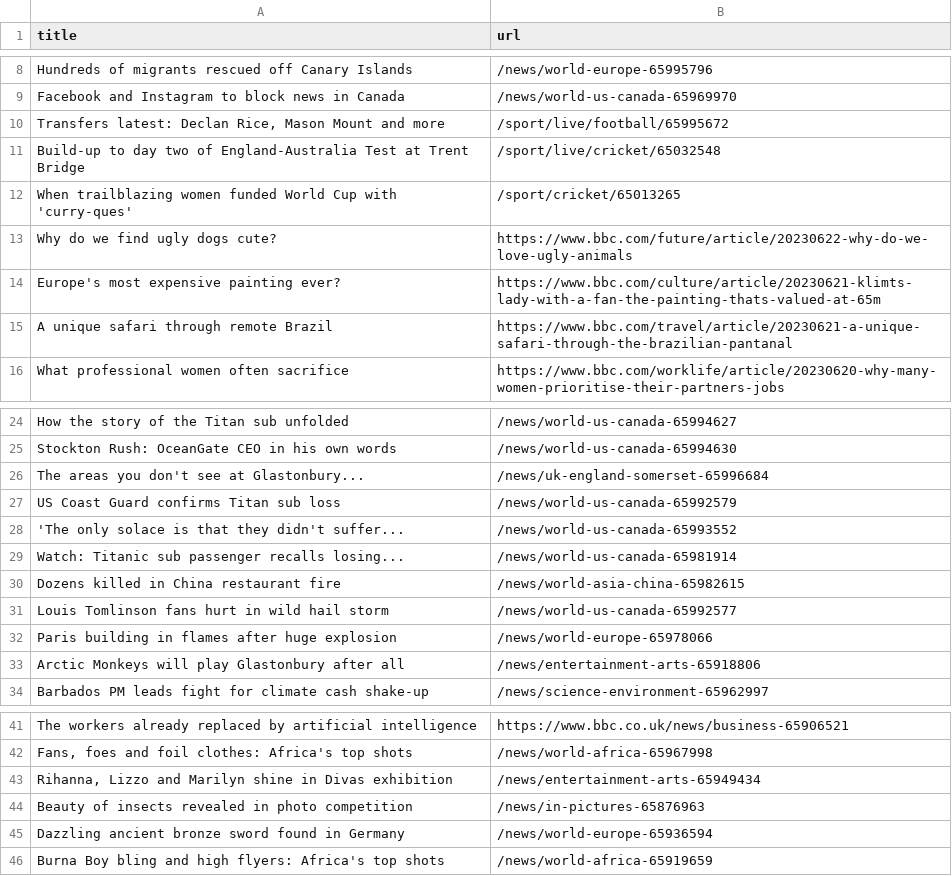
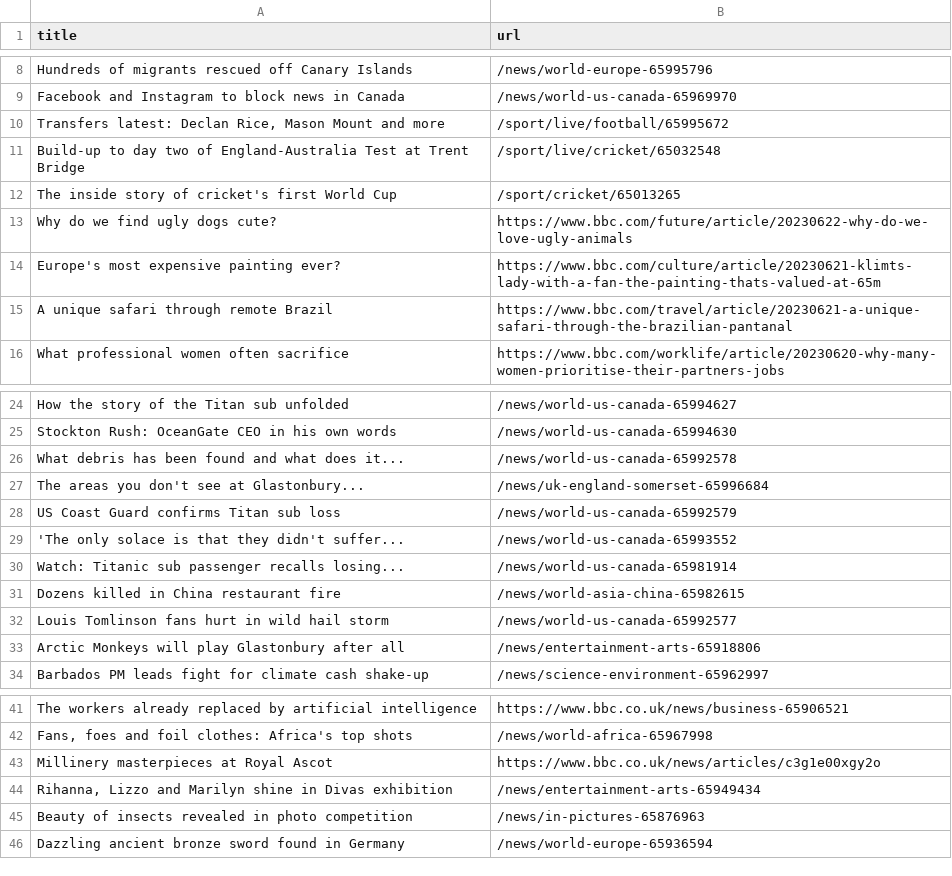
Before and after one commit to vlsachdev/automatic-scraper-bbc, a CSV file: bbc.csv, drawn as a sheet; only a part is shown, gaps mark what is left out.

```diff
--- a/bbc.csv
+++ b/bbc.csv
@@ -11,3 +11,3 @@ Facebook and Instagram to block news in Canada,/news/world-us-canada-65969970
 Build-up to day two of England-Australia Test at Trent Bridge,/sport/live/cricket/65032548
-When trailblazing women funded World Cup with 'curry-ques',/sport/cricket/65013265
+The inside story of cricket's first World Cup,/sport/cricket/65013265
 Why do we find ugly dogs cute?,https://www.bbc.com/future/article/20230622-why-do-we-love-ugly-animals
@@ -25,2 +25,3 @@ How the story of the Titan sub unfolded,/news/world-us-canada-65994627
 Stockton Rush: OceanGate CEO in his own words,/news/world-us-canada-65994630
+What debris has been found and what does it...,/news/world-us-canada-65992578
 The areas you don't see at Glastonbury...,/news/uk-england-somerset-65996684
@@ -31,3 +32,2 @@ Dozens killed in China restaurant fire,/news/world-asia-china-65982615
 Louis Tomlinson fans hurt in wild hail storm,/news/world-us-canada-65992577
-Paris building in flames after huge explosion,/news/world-europe-65978066
 Arctic Monkeys will play Glastonbury after all,/news/entertainment-arts-65918806
@@ -42,2 +42,3 @@ The workers already replaced by artificial intelligence,https://www.bbc.co.uk/ne
 "Fans, foes and foil clothes: Africa's top shots",/news/world-africa-65967998
+Millinery masterpieces at Royal Ascot,https://www.bbc.co.uk/news/articles/c3g1e00xgy2o
 "Rihanna, Lizzo and Marilyn shine in Divas exhibition",/news/entertainment-arts-65949434
@@ -45,2 +46 @@ Beauty of insects revealed in photo competition,/news/in-pictures-65876963
 Dazzling ancient bronze sword found in Germany,/news/world-europe-65936594
-Burna Boy bling and high flyers: Africa's top shots,/news/world-africa-65919659
```
